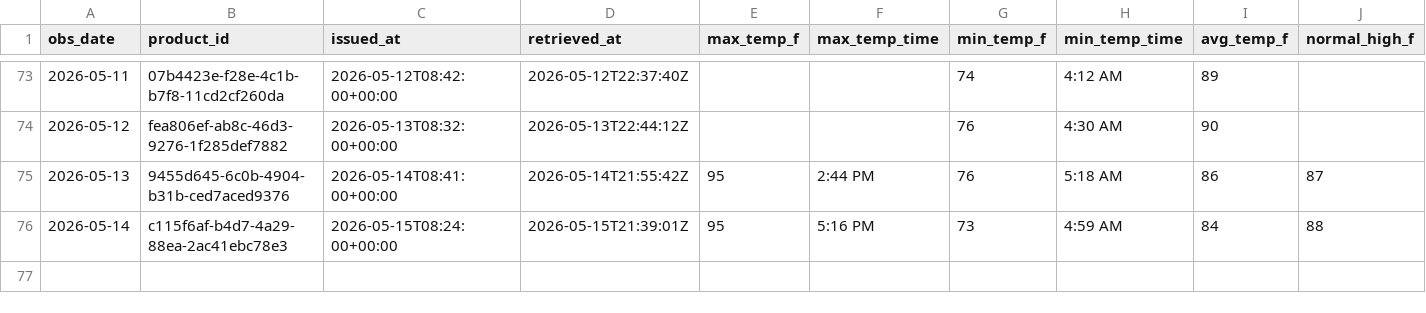
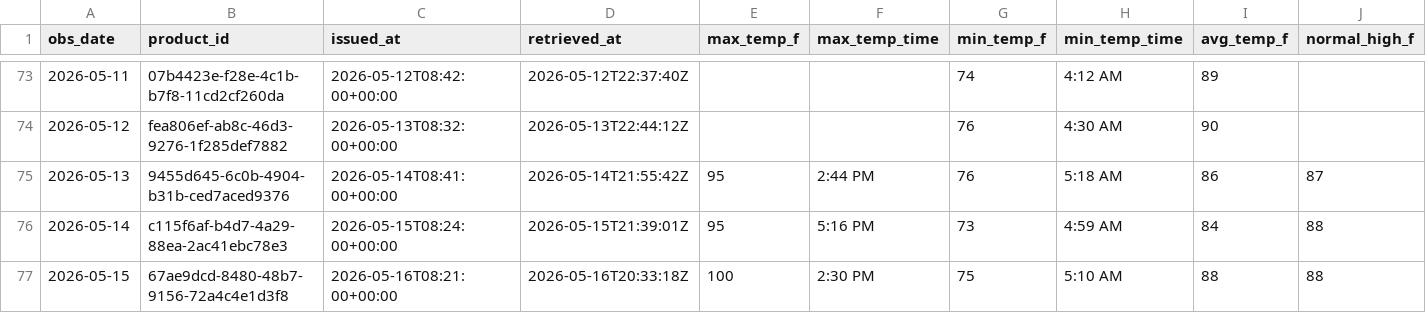
Before and after one commit to jjha911-a11y/nws-forecast-collector, a CSV file: data/observations_cli.csv, drawn as a sheet; only a part is shown, gaps mark what is left out; rows hold the shown columns only; the diff names each change by its address in the sheet, - before the commit and + after, or states it on an @@ line.

```diff
--- a/data/observations_cli.csv
+++ b/data/observations_cli.csv
+row 77: 2026-05-15 | 67ae9dcd-8480-48b7-9156-72a4c4e1d3f8 | 2026-05-16T08:21:00+00:00 | 2026-05-16T20:33:18Z | 100 | 2:30 PM | 75 | 5:10 AM | 88 | 88
```
